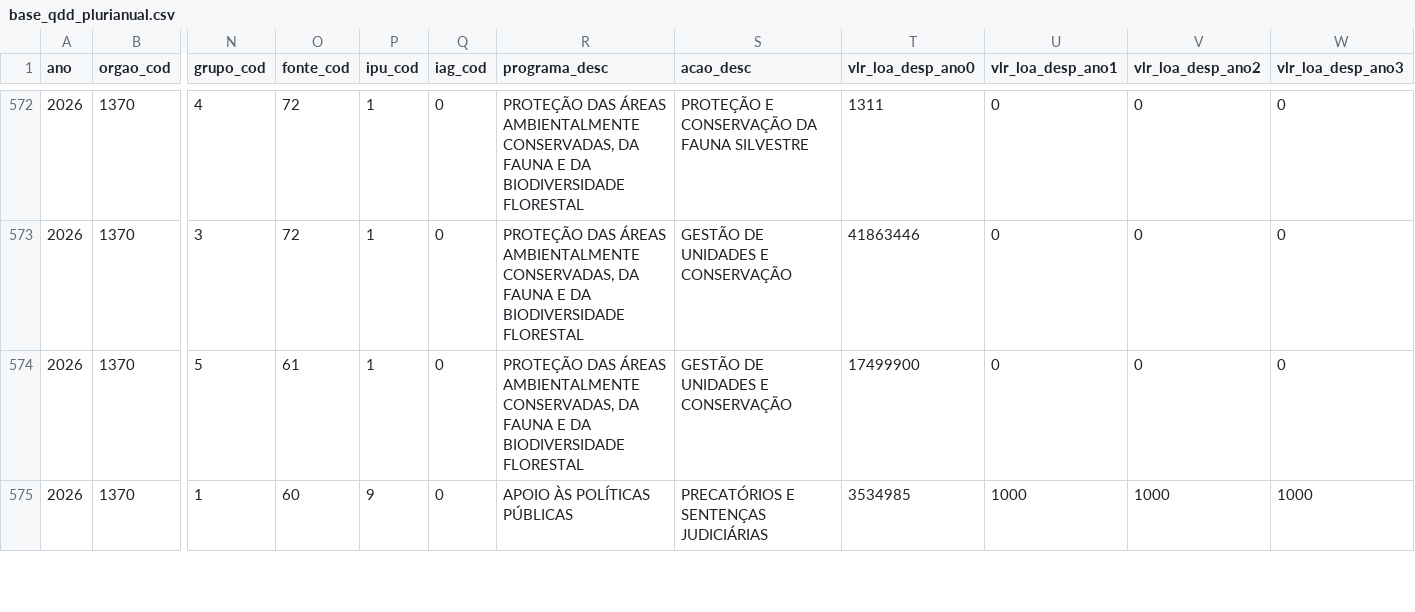
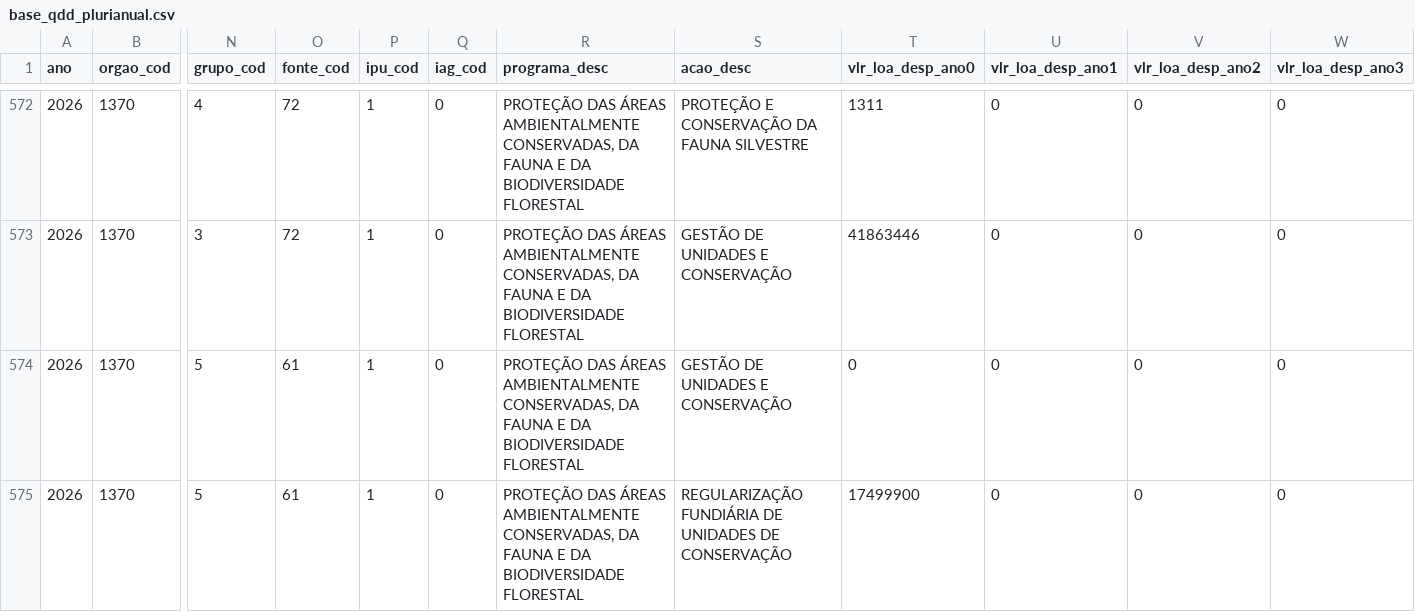
Before and after one commit to splor-mg/dados-sisor-2026, a CSV file: data/base_qdd_plurianual.csv, drawn as a sheet; only a part is shown, gaps mark what is left out; the shorter side is filled out with more unchanged rows; rows hold the shown columns only; the diff covers the shown part only; the diff names each change by its address in the sheet, - before the commit and + after, or states it on an @@ line.

```diff
--- a/data/base_qdd_plurianual.csv
+++ b/data/base_qdd_plurianual.csv
-T574 (vlr_loa_desp_ano0): 17499900
+T574 (vlr_loa_desp_ano0): 0
+row 575: 2026 | 1370 | 5 | 61 | 1 | 0 | PROTEÇÃO DAS ÁREAS AMBIENTALMENTE CONSERVADAS, DA FAUNA E DA BIODIVERSIDADE FLORESTAL | REGULARIZAÇÃO FUNDIÁRIA DE UNIDADES DE CONSERVAÇÃO | 17499900 | 0 | 0 | 0
```
Also changed, not shown: 2 added rows and 4 edited cells elsewhere in this file, data/base_intra_orcamentaria_repasse.csv, data/base_limite_cota.csv, 14 other files.
